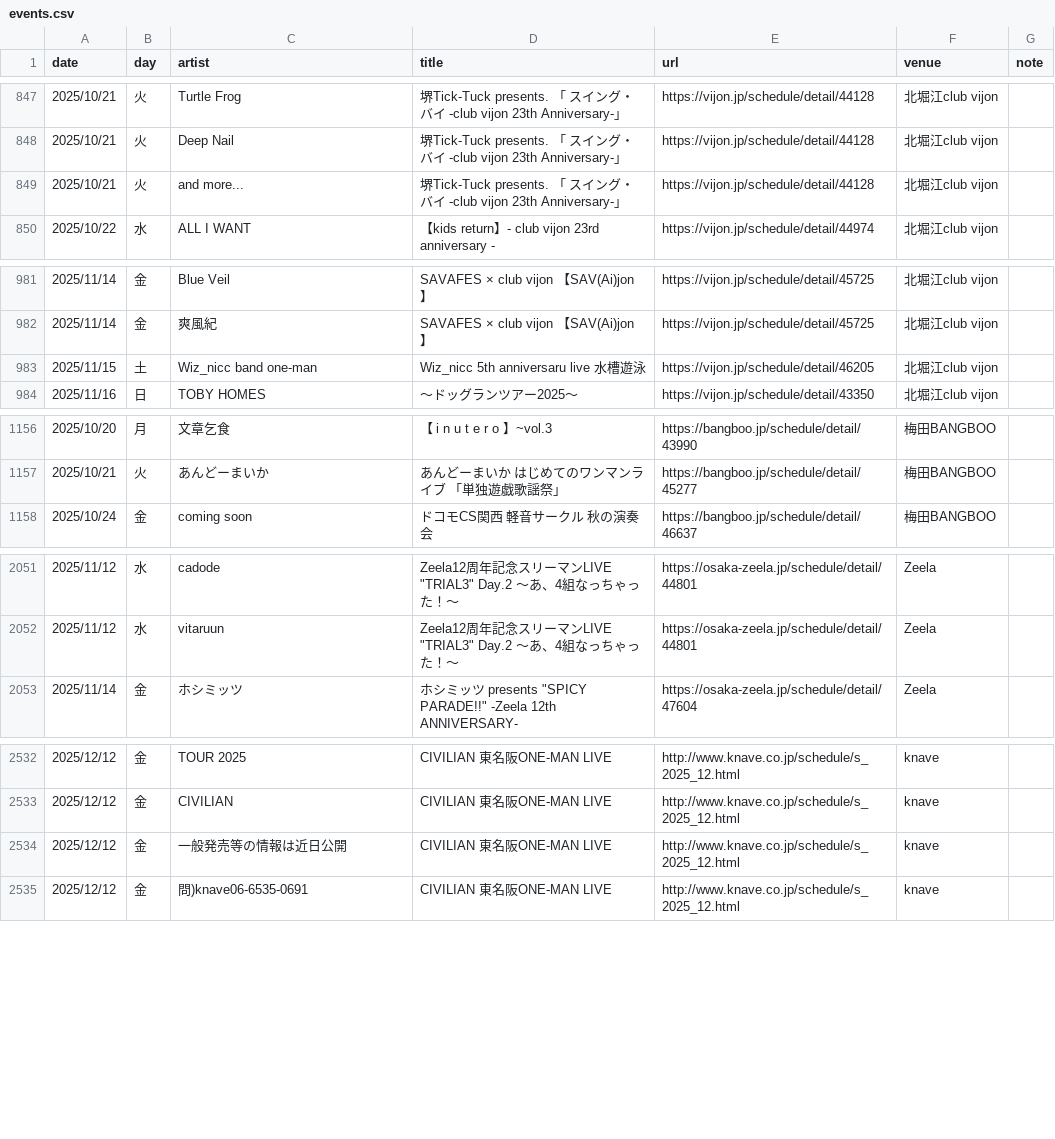
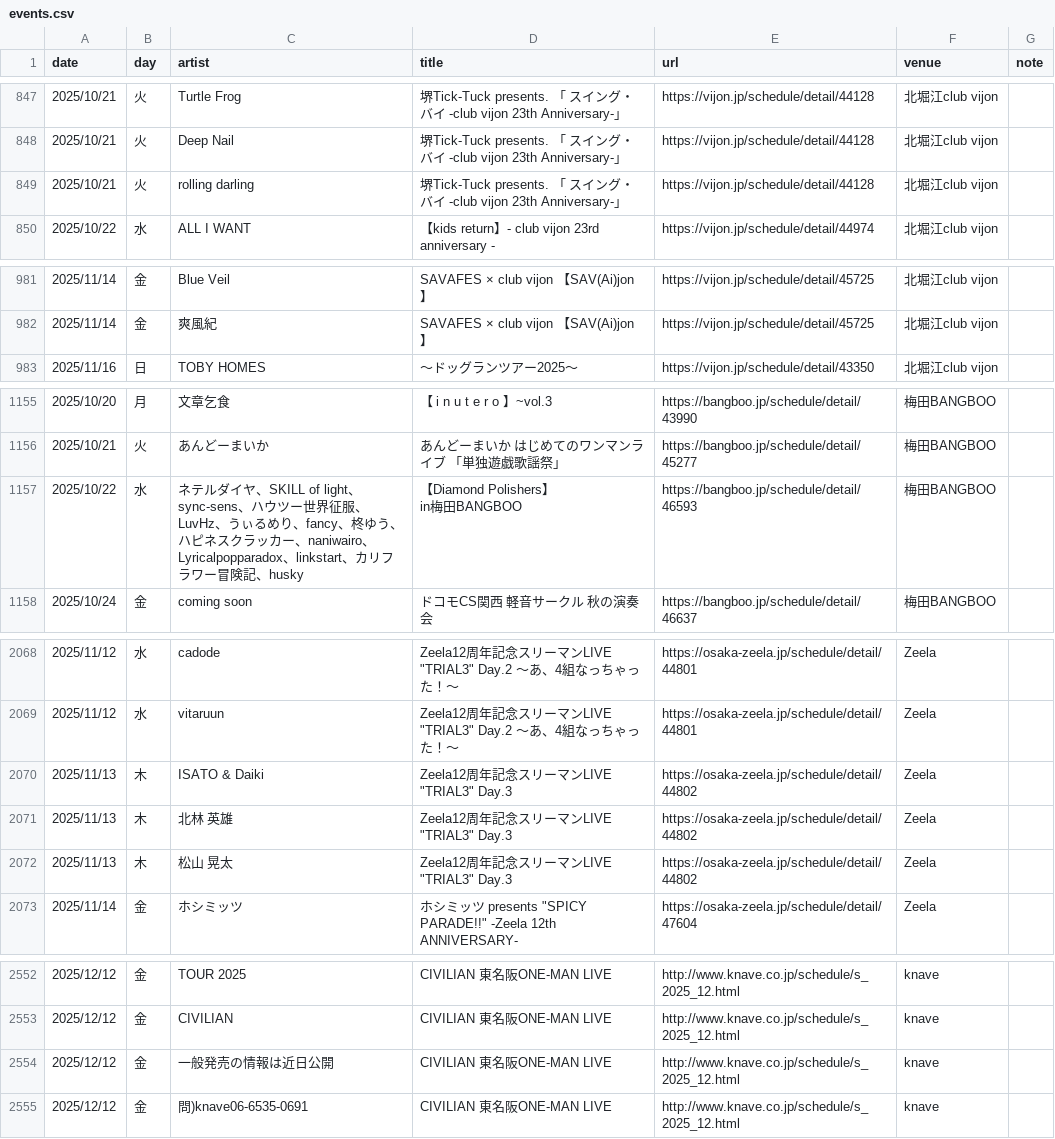
Before and after one commit to yoshitaka-ishizu/livesearch, a CSV file: backend/data/events.csv, drawn as a sheet; only a part is shown, gaps mark what is left out; removed rows and columns are numbered as before the commit, all else as after; ↵ is a line break in a cell; the diff covers the shown part only; the diff names each change by its address in the sheet, - before the commit and + after, or states it on an @@ line.

```diff
--- a/backend/data/events.csv
+++ b/backend/data/events.csv
-C849 (artist): and more...
+C849 (artist): rolling darling
-row 983: 2025/11/15 | 土 | Wiz_nicc band one-man | Wiz_nicc 5th anniversaru live 水槽遊泳 | https://vijon.jp/schedule/detail/46205 | 北堀江club vijon
+row 1157: 2025/10/22 | 水 | ネテルダイヤ、SKILL of light、sync-sens、ハウツー世界征服、LuvHz、うぃるめり、fancy、柊ゆう、ハピネスクラッカー、naniwairo、Lyricalpopparadox、linkstart、カリフラワー冒険記、husky | 【Diamond Polishers】 ↵ in梅田BANGBOO | https://bangboo.jp/schedule/detail/46593 | 梅田BANGBOO
+row 2070: 2025/11/13 | 木 | ISATO & Daiki | Zeela12周年記念スリーマンLIVE "TRIAL3" Day.3 | https://osaka-zeela.jp/schedule/detail/44802 | Zeela
+row 2071: 2025/11/13 | 木 | 北林 英雄 | Zeela12周年記念スリーマンLIVE "TRIAL3" Day.3 | https://osaka-zeela.jp/schedule/detail/44802 | Zeela
+row 2072: 2025/11/13 | 木 | 松山 晃太 | Zeela12周年記念スリーマンLIVE "TRIAL3" Day.3 | https://osaka-zeela.jp/schedule/detail/44802 | Zeela
-C2554 (artist): 一般発売等の情報は近日公開
+C2554 (artist): 一般発売の情報は近日公開
```
Also changed, not shown: 17 added rows elsewhere in this file, 1 other file.
